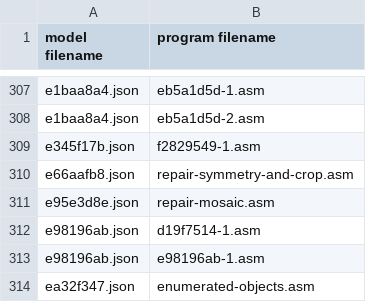
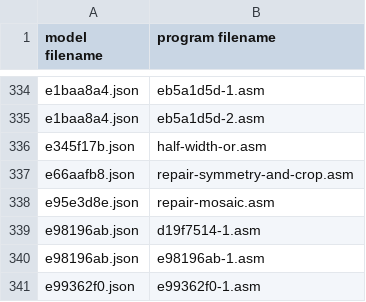
Before and after one commit to loda-lang/loda-rust, a CSV file: rust_project/arc-competition/payload/loda-arc-challenge/solutions.csv, drawn as a sheet; only a part is shown, gaps mark what is left out; the shorter side is filled out with more unchanged rows; the diff covers the shown part only.

```diff
--- a/rust_project/arc-competition/payload/loda-arc-challenge/solutions.csv
+++ b/rust_project/arc-competition/payload/loda-arc-challenge/solutions.csv
@@ -308,3 +335,3 @@ e1baa8a4.json;eb5a1d5d-1.asm
 e1baa8a4.json;eb5a1d5d-2.asm
-e345f17b.json;f2829549-1.asm
+e345f17b.json;half-width-or.asm
 e66aafb8.json;repair-symmetry-and-crop.asm
@@ -313 +340,2 @@ e98196ab.json;d19f7514-1.asm
 e98196ab.json;e98196ab-1.asm
+e99362f0.json;e99362f0-1.asm
```
Also changed, not shown: 30 added rows, 1 removed row and 18 edited cells elsewhere in this file, rust_project/arc-competition/payload/.loda-rust/analytics-arc/histogram_line_bigram.csv, rust_project/arc-competition/payload/.loda-rust/analytics-arc/histogram_line_skipgram.csv, 48 other files.
